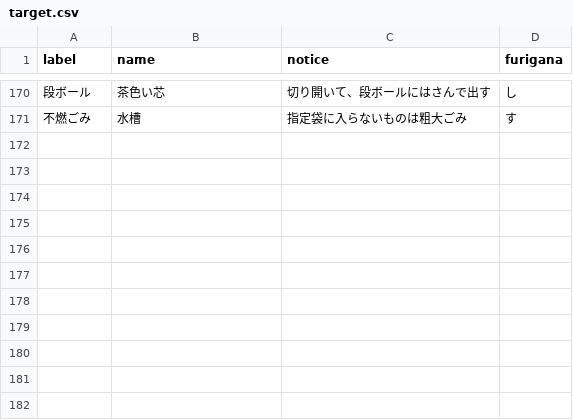
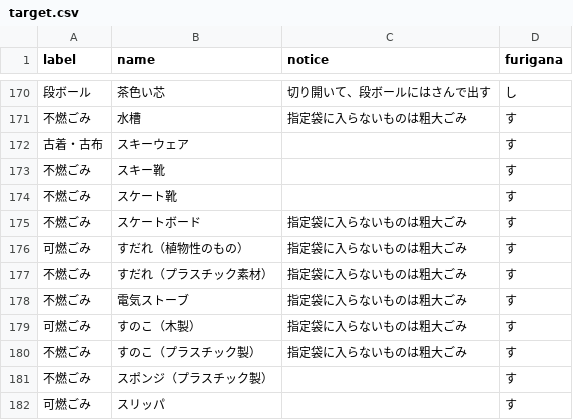
Before and after one commit to takuhai/5374, a CSV file: data/target.csv, drawn as a sheet; only a part is shown, gaps mark what is left out; the diff names each change by its address in the sheet, - before the commit and + after, or states it on an @@ line.

Commit message:
Update target.csv

```diff
--- a/data/target.csv
+++ b/data/target.csv
+row 172: 古着・古布 | スキーウェア |  | す
+row 173: 不燃ごみ | スキー靴 |  | す
+row 174: 不燃ごみ | スケート靴 |  | す
+row 175: 不燃ごみ | スケートボード | 指定袋に⼊らないものは粗⼤ごみ | す
+row 176: 可燃ごみ | すだれ（植物性のもの） | 指定袋に⼊らないものは粗⼤ごみ | す
+row 177: 不燃ごみ | すだれ（プラスチック素材） | 指定袋に⼊らないものは粗⼤ごみ | す
+row 178: 不燃ごみ | 電気ストーブ | 指定袋に⼊らないものは粗⼤ごみ | す
+row 179: 可燃ごみ | すのこ（木製） | 指定袋に⼊らないものは粗⼤ごみ | す
+row 180: 不燃ごみ | すのこ（プラスチック製） | 指定袋に⼊らないものは粗⼤ごみ | す
+row 181: 不燃ごみ | スポンジ（プラスチック製） |  | す
+row 182: 可燃ごみ | スリッパ |  | す
```
